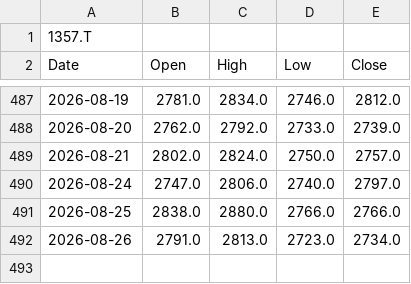
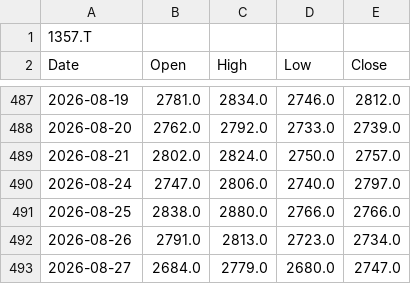
Before and after one commit to kueihuagh/csv, a CSV file: data/etf1357_daily.csv, drawn as a sheet; only a part is shown, gaps mark what is left out; the diff names each change by its address in the sheet, - before the commit and + after, or states it on an @@ line.

```diff
--- a/data/etf1357_daily.csv
+++ b/data/etf1357_daily.csv
+row 493: 2026-08-27 | 2684.0 | 2779.0 | 2680.0 | 2747.0
```
Also changed, not shown: data/etf1357_5min.csv, data/etf1579_5min.csv, 6 other files.
